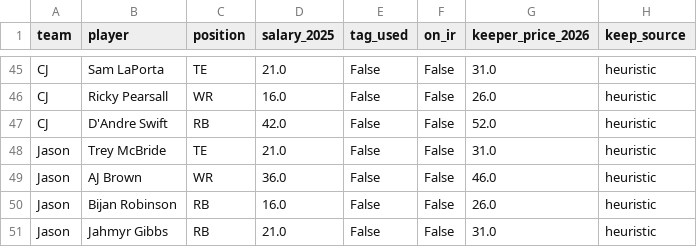
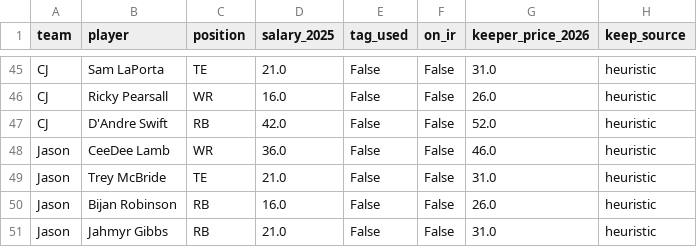
Before and after one commit to turners1110/fantasy-football-klar, a CSV file: output/keepers_2026.csv, drawn as a sheet; only a part is shown, gaps mark what is left out; removed rows and columns are numbered as before the commit, all else as after; the diff names each change by its address in the sheet, - before the commit and + after, or states it on an @@ line.

```diff
--- a/output/keepers_2026.csv
+++ b/output/keepers_2026.csv
+row 48: Jason | CeeDee Lamb | WR | 36.0 | False | False | 46.0 | heuristic
-row 49: Jason | AJ Brown | WR | 36.0 | False | False | 46.0 | heuristic
```
Also changed, not shown: 36 other files.
